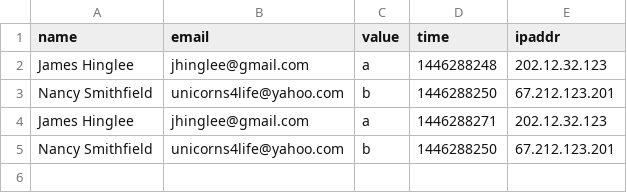
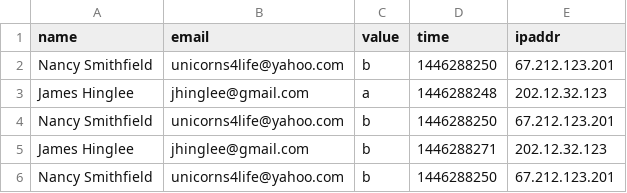
Before and after one commit to luke-sm/anon-data, a CSV file: test set 2.csv (was test set.csv), drawn as a sheet.

```diff
--- a/test set.csv
+++ b/test set 2.csv
@@ -1,5 +1,6 @@
 name,email,value,time,ipaddr
+Nancy Smithfield,unicorns4life@yahoo.com,b,1446288250,67.212.123.201
 James Hinglee,jhinglee@gmail.com,a,1446288248,202.12.32.123
 Nancy Smithfield,unicorns4life@yahoo.com,b,1446288250,67.212.123.201
-James Hinglee,jhinglee@gmail.com,a,1446288271,202.12.32.123
+James Hinglee,jhinglee@gmail.com,b,1446288271,202.12.32.123
 Nancy Smithfield,unicorns4life@yahoo.com,b,1446288250,67.212.123.201
```
Also changed, not shown: 1 other file.
